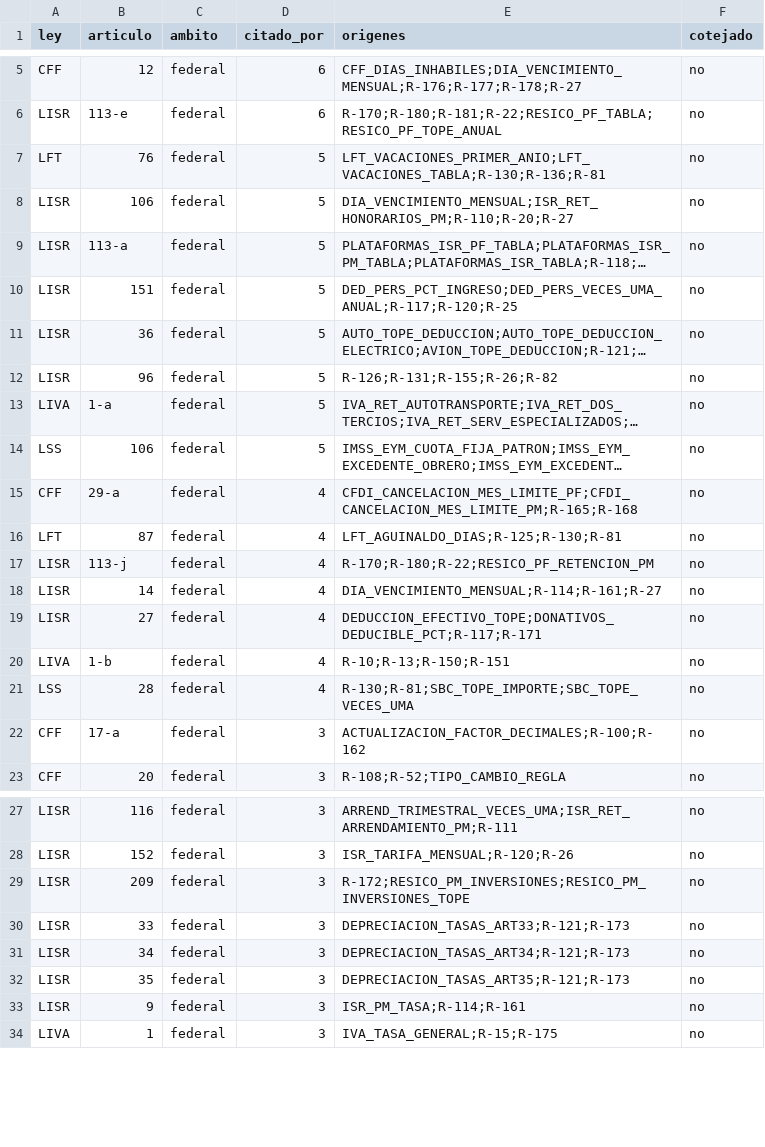
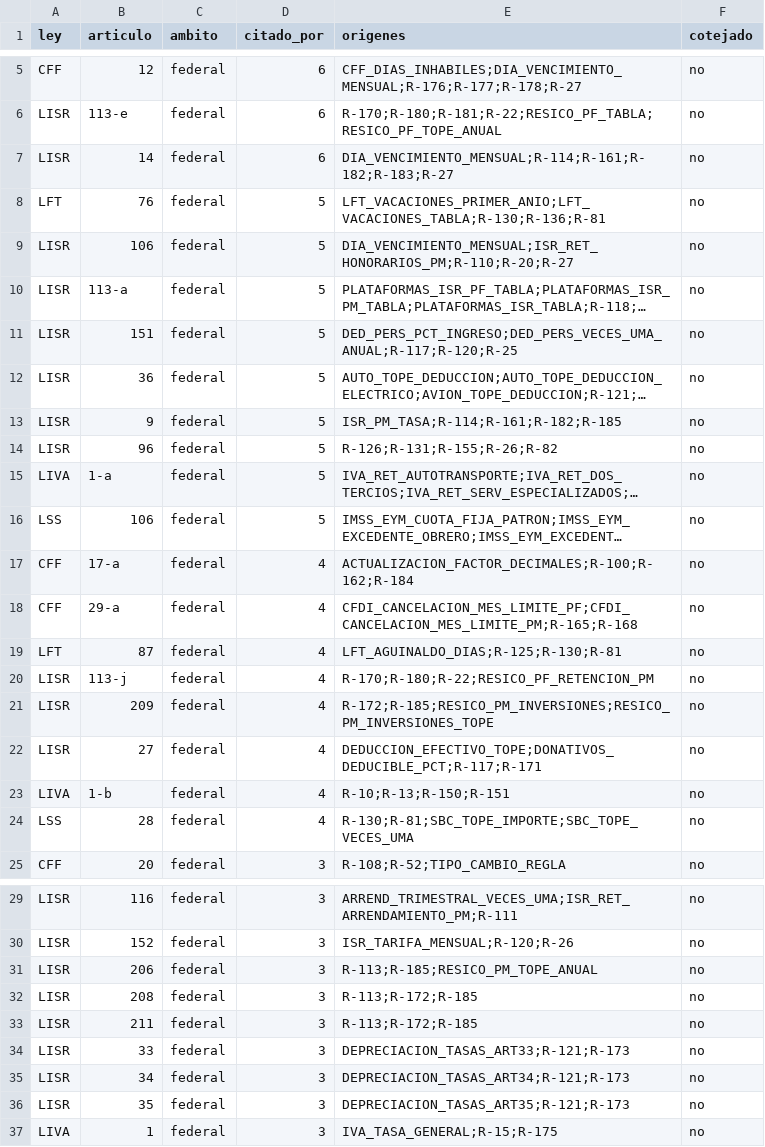
Before and after one commit to Erickddp/inteligencia-mx, a CSV file: datos_abiertos/cotejo_pendiente.csv, drawn as a sheet; only a part is shown, gaps mark what is left out; long unchanged cells end in …; removed rows and columns are numbered as before the commit, all else as after; the diff covers the shown part only; the diff names each change by its address in the sheet, - before the commit and + after, or states it on an @@ line.

```diff
--- a/datos_abiertos/cotejo_pendiente.csv
+++ b/datos_abiertos/cotejo_pendiente.csv
+row 7: LISR | 14 | federal | 6 | DIA_VENCIMIENTO_MENSUAL;R-114;R-161;R-182;R-183;R-27 | no
+row 13: LISR | 9 | federal | 5 | ISR_PM_TASA;R-114;R-161;R-182;R-185 | no
+row 17: CFF | 17-a | federal | 4 | ACTUALIZACION_FACTOR_DECIMALES;R-100;R-162;R-184 | no
-B21 (articulo): 14
+B21 (articulo): 209
-E21 (origenes): DIA_VENCIMIENTO_MENSUAL;R-114;R-161;R-27
+E21 (origenes): R-172;R-185;RESICO_PM_INVERSIONES;RESICO_PM_INVERSIONES_TOPE
-row 22: CFF | 17-a | federal | 3 | ACTUALIZACION_FACTOR_DECIMALES;R-100;R-162 | no
-B31 (articulo): 209
+B31 (articulo): 206
-E31 (origenes): R-172;RESICO_PM_INVERSIONES;RESICO_PM_INVERSIONES_TOPE
+E31 (origenes): R-113;R-185;RESICO_PM_TOPE_ANUAL
+row 32: LISR | 208 | federal | 3 | R-113;R-172;R-185 | no
+row 33: LISR | 211 | federal | 3 | R-113;R-172;R-185 | no
-row 33: LISR | 9 | federal | 3 | ISR_PM_TASA;R-114;R-161 | no
```
Also changed, not shown: 1 added row, 1 removed row and 10 edited cells elsewhere in this file, datos_abiertos/citas.csv, datos_abiertos/reglas.csv, 3 other files.
